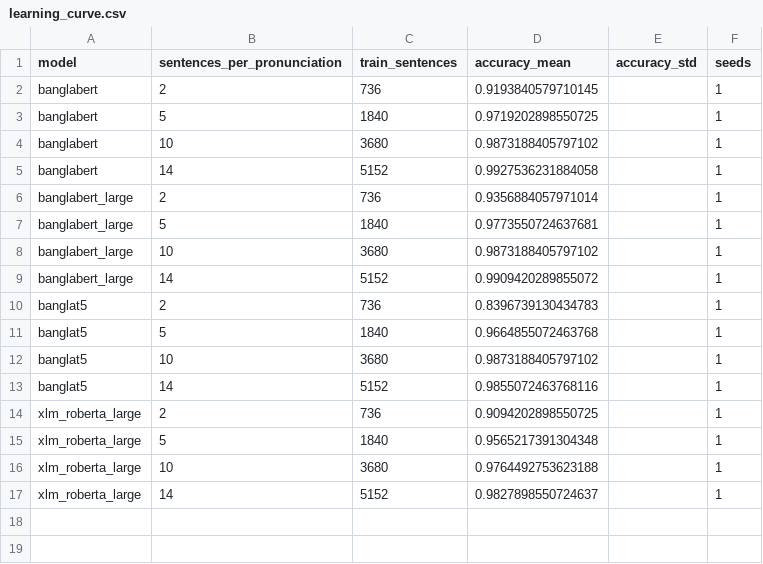
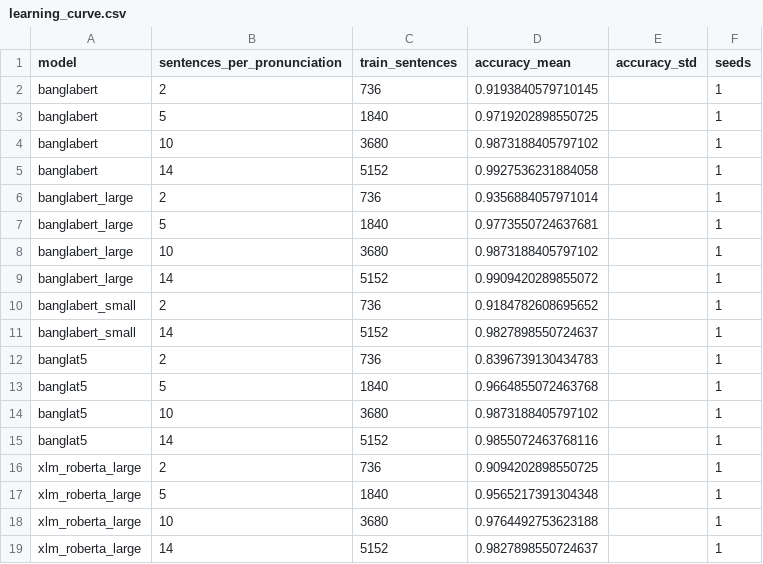
Before and after one commit to kawshikbuet17/bangla-heteronym-benchmark, a CSV file: results/learning_curve.csv, drawn as a sheet.

```diff
--- a/results/learning_curve.csv
+++ b/results/learning_curve.csv
@@ -9,2 +9,4 @@ banglabert_large,10,3680,0.9873188405797102,,1
 banglabert_large,14,5152,0.9909420289855072,,1
+banglabert_small,2,736,0.9184782608695652,,1
+banglabert_small,14,5152,0.9827898550724637,,1
 banglat5,2,736,0.8396739130434783,,1
```
Also changed, not shown: results/runs.csv, results/summary.csv, 6 other files.
